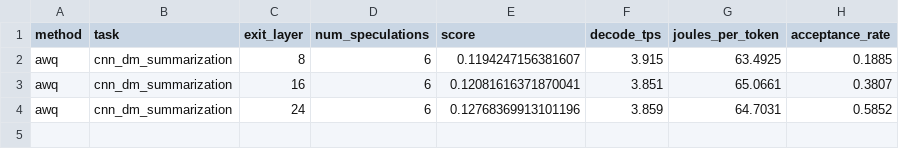
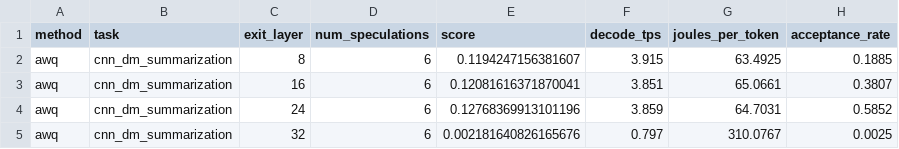
Before and after one commit to wicaksonoleksono/ptq-ee, a CSV file: logs/sweeps/sweep_awq_cnn_dm_summarization.csv, drawn as a sheet; the diff names each change by its address in the sheet, - before the commit and + after, or states it on an @@ line.

```diff
--- a/logs/sweeps/sweep_awq_cnn_dm_summarization.csv
+++ b/logs/sweeps/sweep_awq_cnn_dm_summarization.csv
+row 5: awq | cnn_dm_summarization | 32 | 6 | 0.002181640826165676 | 0.797 | 310.0767 | 0.0025
```
Also changed, not shown: logs/results/calibration_summary.csv, 8 other files.
